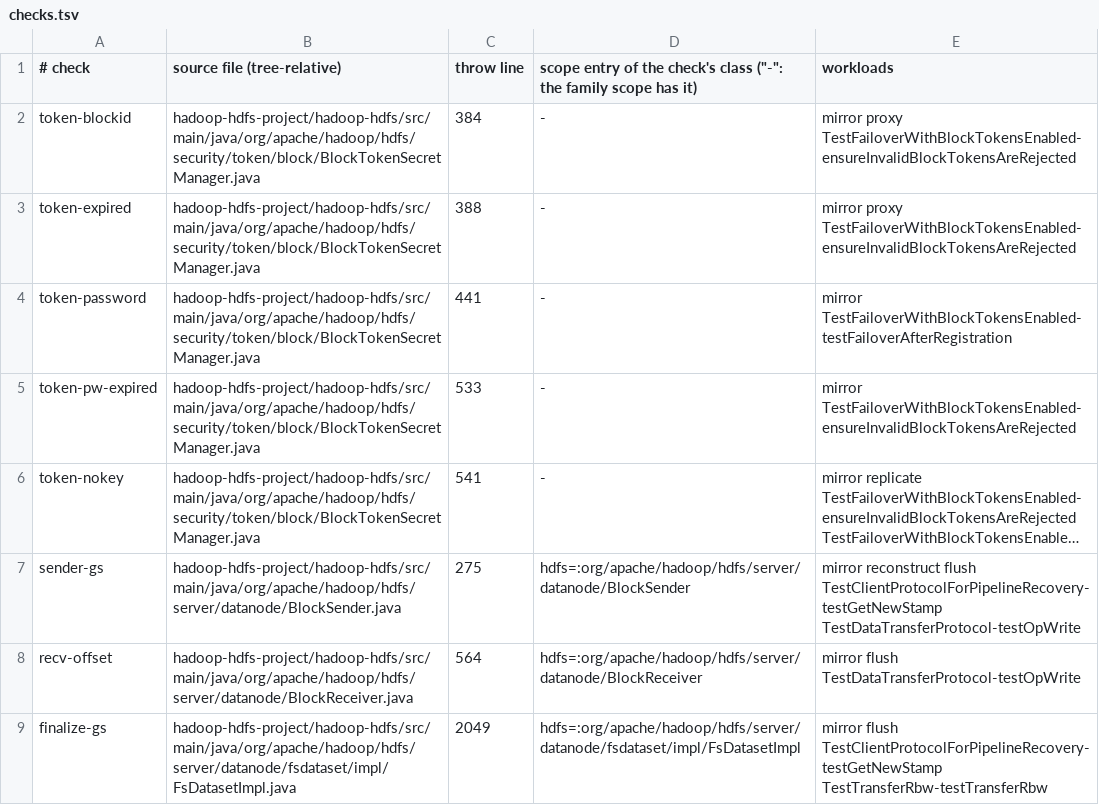
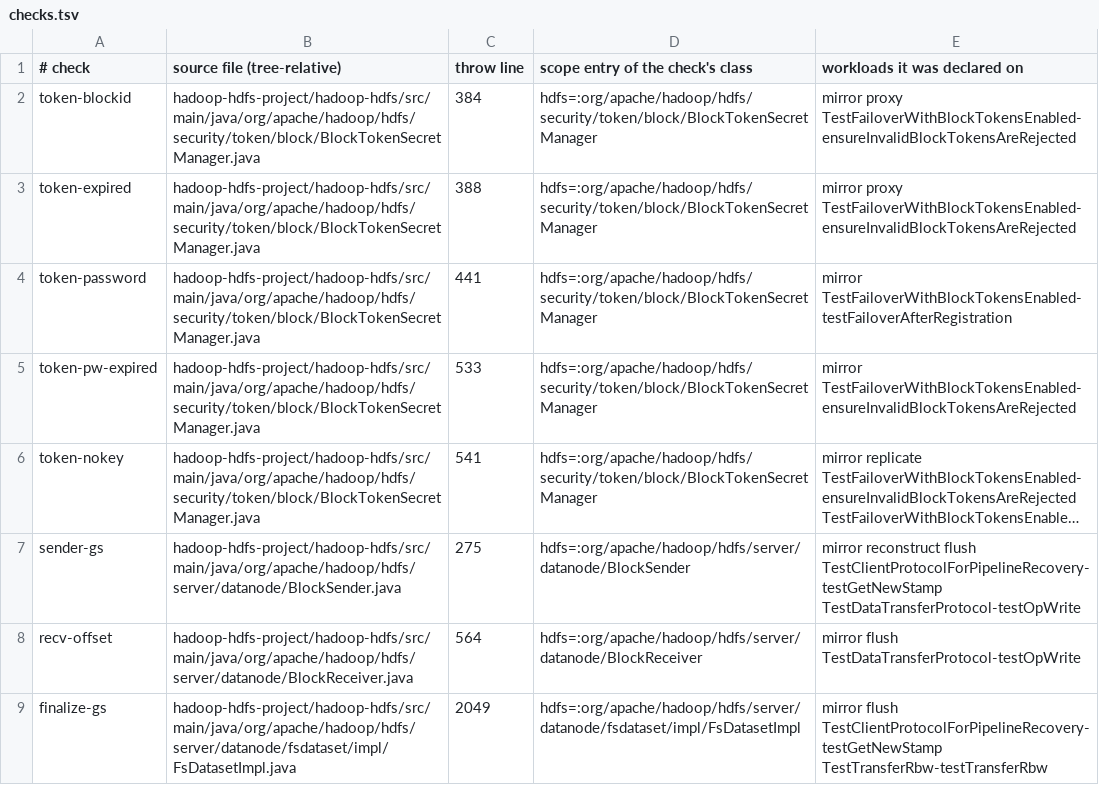
Before and after one commit to JHSUYU/GraphChecker, a TSV file: experiments/hadoop/adhoc/checks.tsv, drawn as a sheet; only a part is shown; long unchanged cells end in …; the diff names each change by its address in the sheet, - before the commit and + after, or states it on an @@ line.

```diff
--- a/experiments/hadoop/adhoc/checks.tsv
+++ b/experiments/hadoop/adhoc/checks.tsv
-D1: …check's class ("-": the family scope has it)
+D1: …check's class
-E1: workloads
+E1: workloads it was declared on
-D2:D6 (scope entry of the check's class): -
+D2:D6 (scope entry of the check's class): hdfs=:org/apache/hadoop/hdfs/security/token/block/BlockTokenSecretManager
```
Also changed, not shown: experiments/solr/solr-adhoc/checks.tsv, 26 other files.
